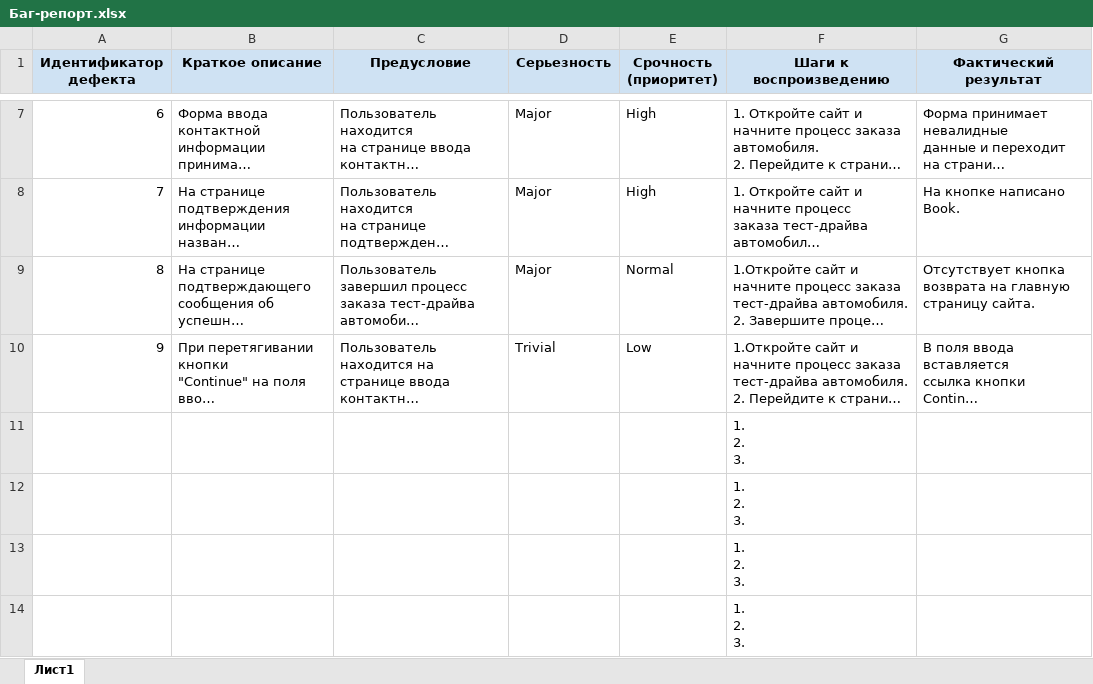
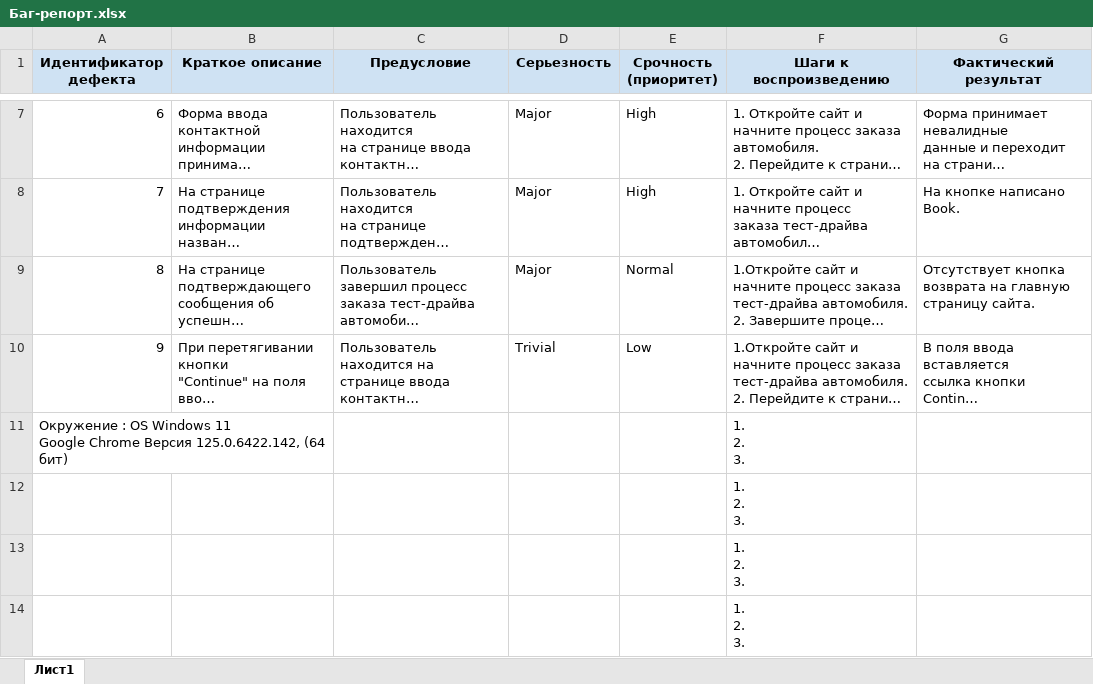
Before and after one commit to zhenya-chernyavsky/AstonQA5, an Excel workbook: Баг-репорт.xlsx, sheet Лист1, drawn as a sheet; only a part is shown, gaps mark what is left out; long unchanged cells end in …; values as stored, in another font and other column widths than the file's, no borders; charts and pictures not drawn; ↵ is a line break in a cell; the diff names each change by its address in the sheet, - before the commit and + after, or states it on an @@ line.

Commit message:
homework 6

```diff
--- a/Баг-репорт.xlsx (sheet Лист1)
+++ b/Баг-репорт.xlsx (sheet Лист1)
-A11 (Идентификатор дефекта): (empty)
+A11 (Идентификатор дефекта): Окружение : OS Windows 11 ↵ Google Chrome Версия 125.0.6422.142, (64 бит)
+A11:B11 merged
```
